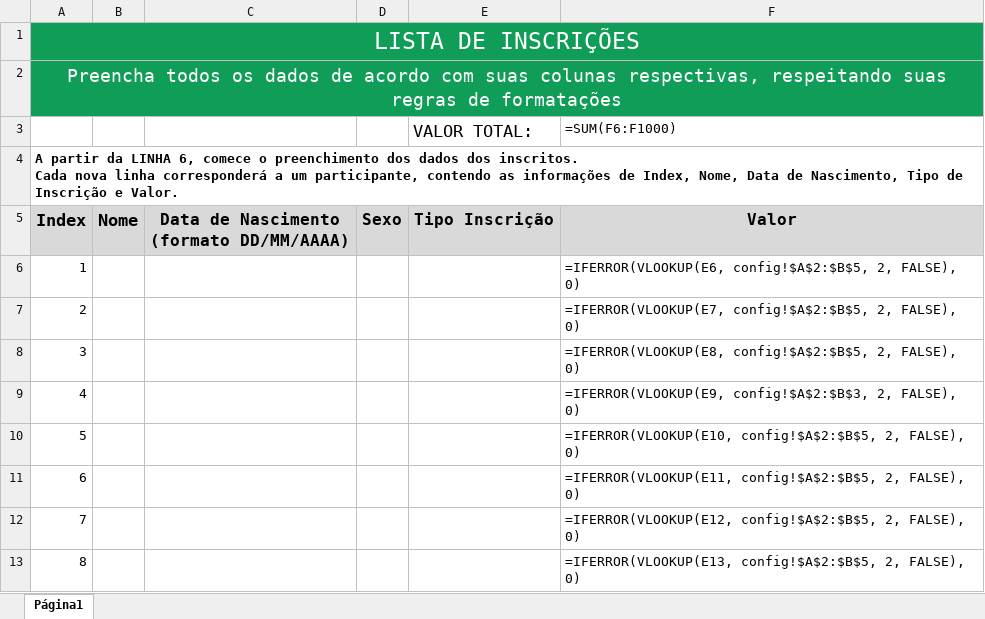
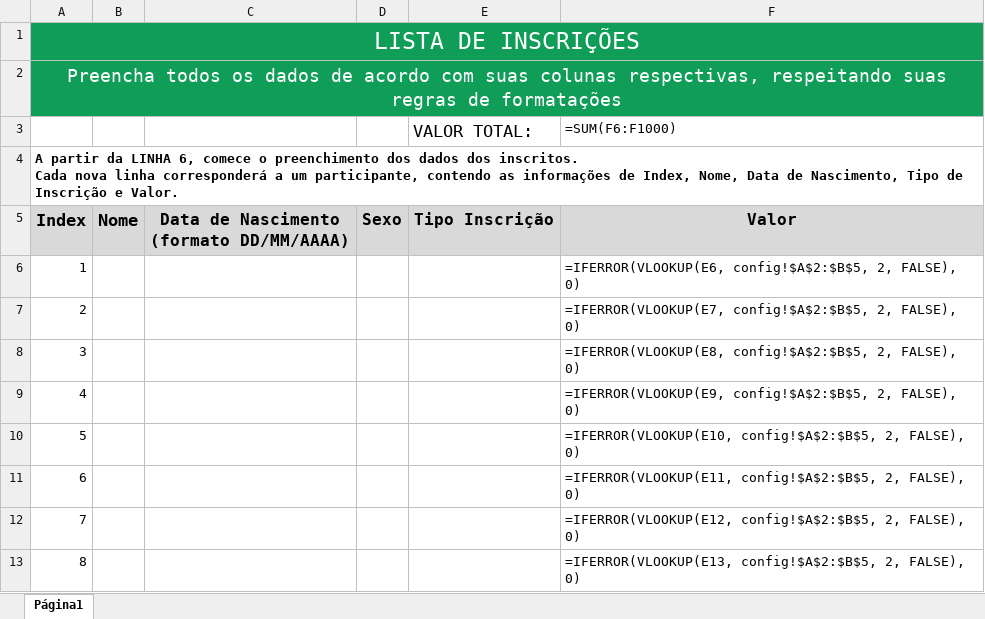
Before and after one commit to Matheus2ouza/Projeto-Inscricao-Frontend, an Excel workbook: public/xlsx/736067c4-bd56-4c2e-8e0e-6bd9cfa9f39c.xlsx, sheet Página1, drawn as a sheet; only a part is shown; values as stored, in another font and other column widths than the file's, no borders; formulas are shown in place of their values; charts and pictures and conditional formats not drawn; the diff names each change by its address in the sheet, - before the commit and + after, or states it on an @@ line.

Commit message:
chore: update binary xlsx file 736067c4-bd56-4c2e-8e0e-6bd9cfa9f39c

```diff
--- a/public/xlsx/736067c4-bd56-4c2e-8e0e-6bd9cfa9f39c.xlsx (sheet Página1)
+++ b/public/xlsx/736067c4-bd56-4c2e-8e0e-6bd9cfa9f39c.xlsx (sheet Página1)
-F9: =IFERROR(VLOOKUP(E9, config!$A$2:$B$3, 2, FALSE),…
+F9: =IFERROR(VLOOKUP(E9, config!$A$2:$B$5, 2, FALSE),…
```
Also changed, not shown: charts or pictures.
